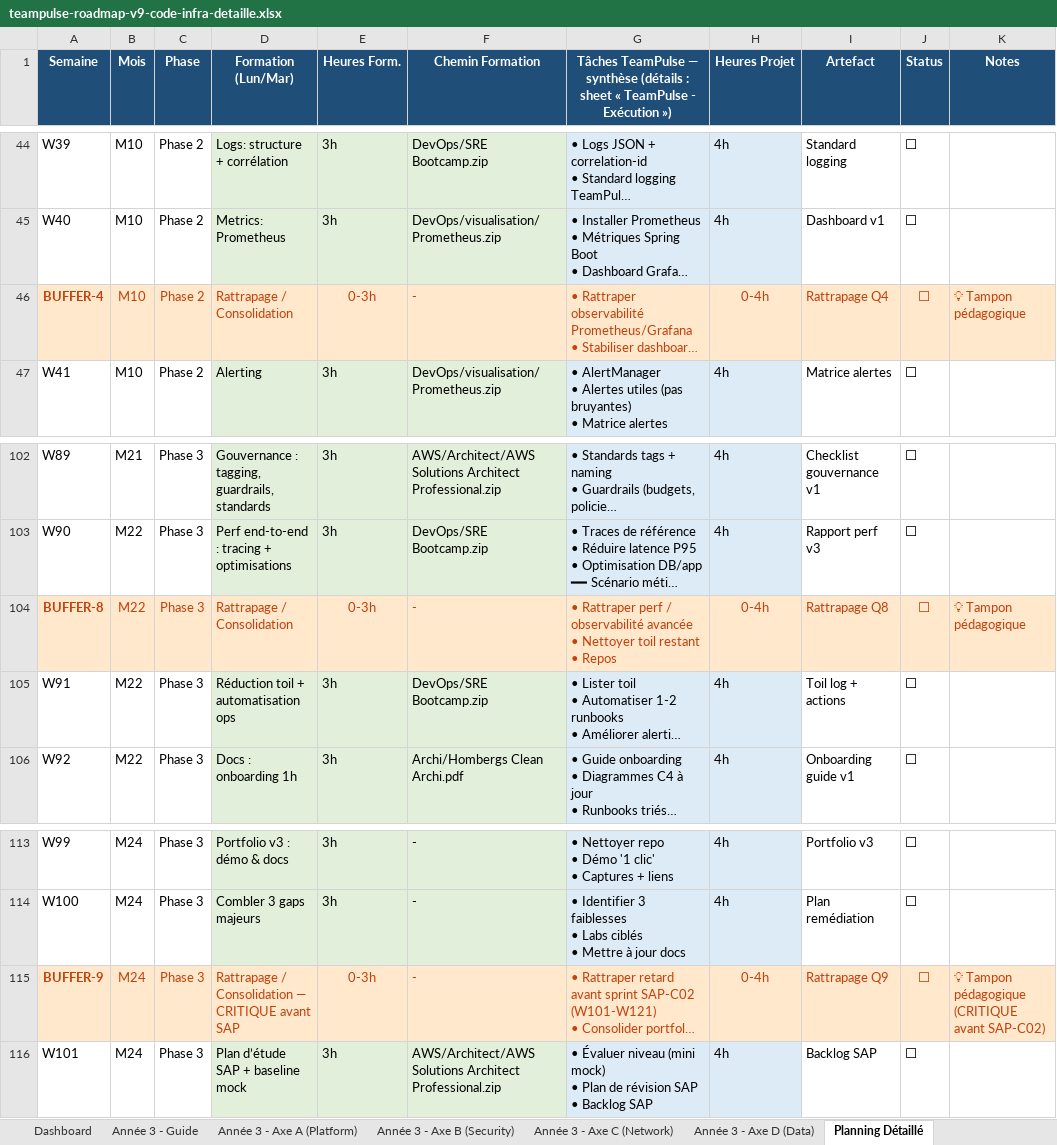
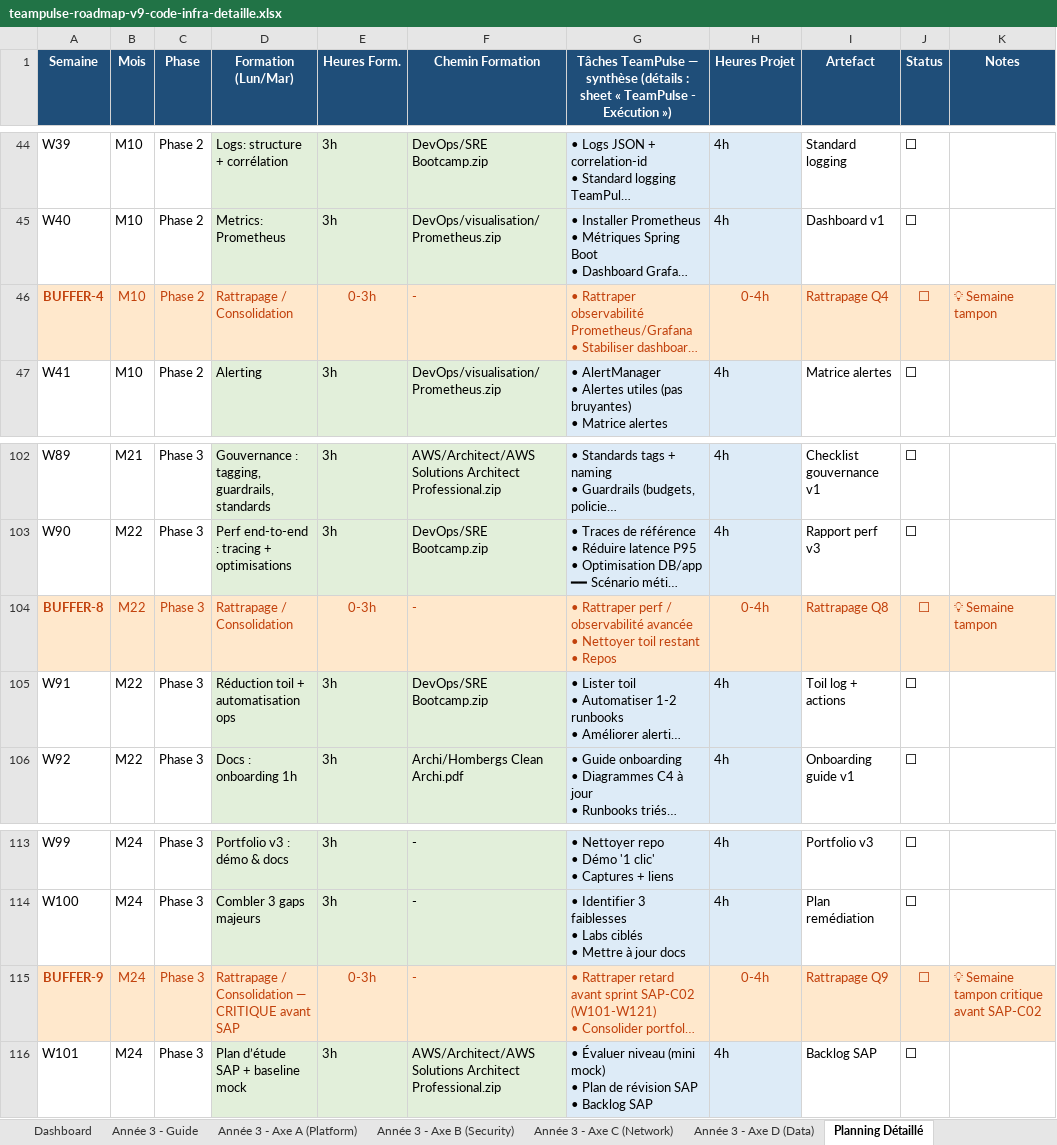
Before and after one commit to amrine/from-dev-to-architect, an Excel workbook: docs/teampulse-roadmap-v9-code-infra-detaille.xlsx, sheet Planning Détaillé, drawn as a sheet; only a part is shown, gaps mark what is left out; long unchanged cells end in …; values as stored, in another font and other column widths than the file's, no borders; the diff covers the shown part only; the diff names each change by its address in the sheet, - before the commit and + after, or states it on an @@ line.

```diff
--- a/docs/teampulse-roadmap-v9-code-infra-detaille.xlsx (sheet Planning Détaillé)
+++ b/docs/teampulse-roadmap-v9-code-infra-detaille.xlsx (sheet Planning Détaillé)
-K46 (Notes): 💡 Tampon pédagogique
+K46 (Notes): 💡 Semaine tampon
-K104 (Notes): 💡 Tampon pédagogique
+K104 (Notes): 💡 Semaine tampon
-K115 (Notes): 💡 Tampon pédagogique (CRITIQUE avant SAP-C02)
+K115 (Notes): 💡 Semaine tampon critique avant SAP-C02
```
Also changed, not shown: 20 edited cells elsewhere in this sheet, sheet TeamPulse - Exécution, sheet Scénario métier, sheet TeamPulse Features, 9 other files.
